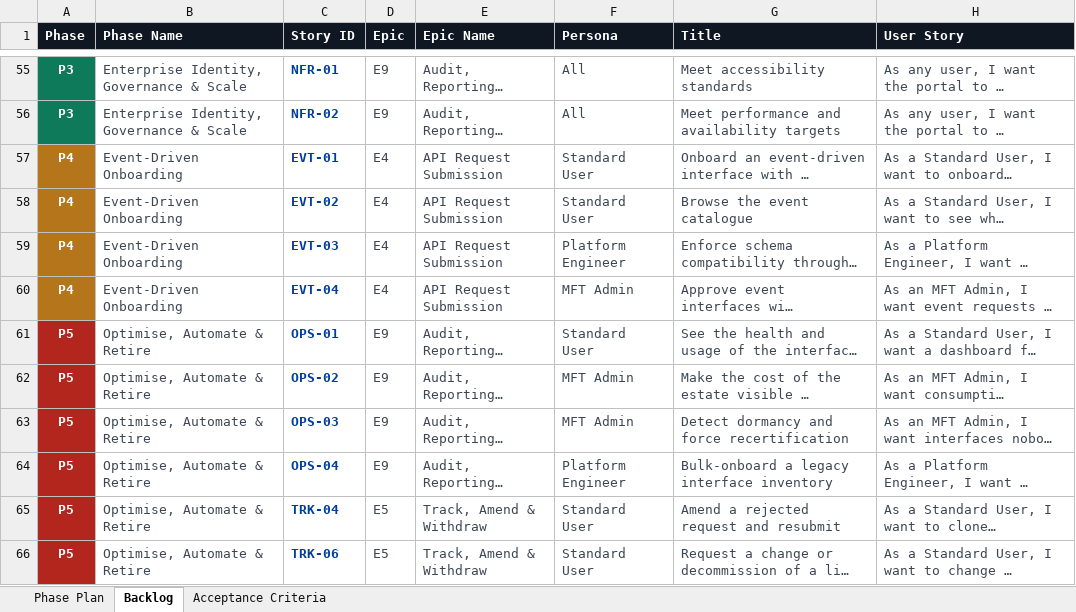
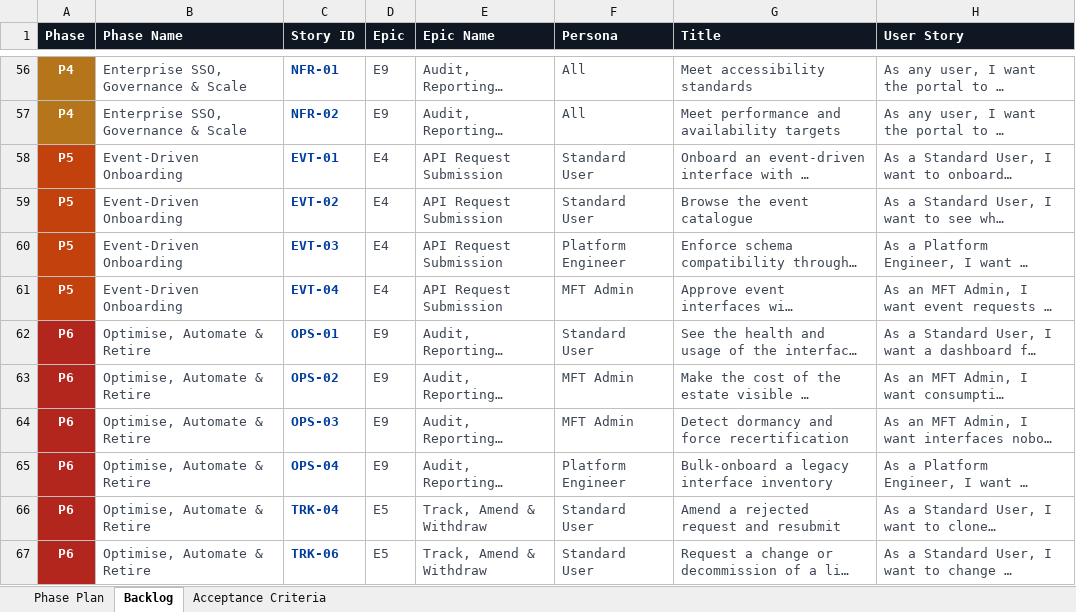
Before and after one commit to odiyo-vimo/fp, an Excel workbook: assets/intelligrator-phased-backlog.xlsx, sheet Backlog, drawn as a sheet; only a part is shown, gaps mark what is left out; long unchanged cells end in …; values as stored, in another font and other column widths than the file's, no borders; charts and pictures not drawn; addresses are those after the commit; the diff covers the shown part only; the diff names each change by its address in the sheet, - before the commit and + after, or states it on an @@ line.

Commit message:
Intelligrator v2.1: weekly, date-anchored plan-on-a-page; reweighted 7-phase timeline
Week 1 = Mon 13 Jul 2026. New timings:
- P0 Foundations (platform, 2w) W1-W2 · 13-24 Jul
- P1 MVP: MFT + 2FA access (3w) W3-W5 · 27 Jul-14 Aug  [2FA stood up alongside MVP: new ACC-08]
- P2 API build, simple (4w) W6-W9 · 17 Aug-11 Sep
- P3 API mashup & composition (6w) W10-W15 · 14 Sep-23 Oct
- P4 SSO & governance (~3mo out, parallel) W14-W19 · 12 Oct-20 Nov
- P5 Event-driven (5w) W20-W24
- P6 Optimise & retire (6w) W25-W30
- Plan-on-a-page: weekly gridlines, month bands, per-phase dates, dated milestones (SVG + draw.io)
- 66 stories / 389 points; API build (P2) and mashup (P3) split; 2FA added to MVP
- Word plan, phase-tagged Excel backlog and index.html regenerated from shared v3 data

```diff
--- a/assets/intelligrator-phased-backlog.xlsx (sheet Backlog)
+++ b/assets/intelligrator-phased-backlog.xlsx (sheet Backlog)
-A56:A57 (Phase): P3
+A56:A57 (Phase): P4
-A56:A57 fill: #0F7A5A
+A56:A57 fill: #B5761B
-B56:B57 (Phase Name): Enterprise Identity, Governance & Scale
+B56:B57 (Phase Name): Enterprise SSO, Governance & Scale
-A58:A61 (Phase): P4
+A58:A61 (Phase): P5
-A58:A61 fill: #B5761B
+A58:A61 fill: #C2410C
-A62:A67 (Phase): P5
+A62:A67 (Phase): P6
```
Also changed, not shown: 3 added rows, 2 removed rows, 61 edited cells and cell formats elsewhere in this sheet, sheet Acceptance Criteria, sheet Phase Plan, formulas that keep their value, docs/intelligrator-phased-backlog.xlsx, 12 other files.
